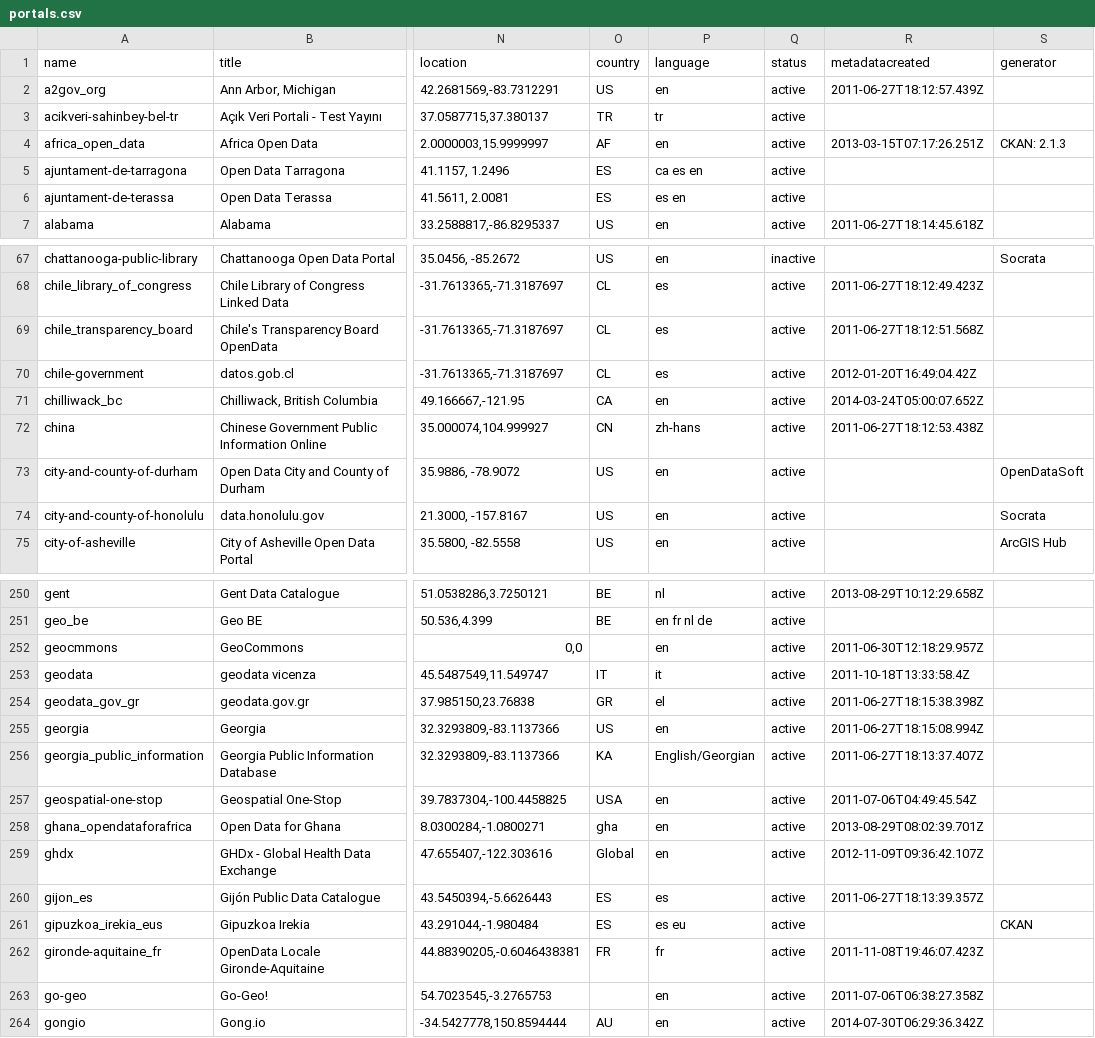
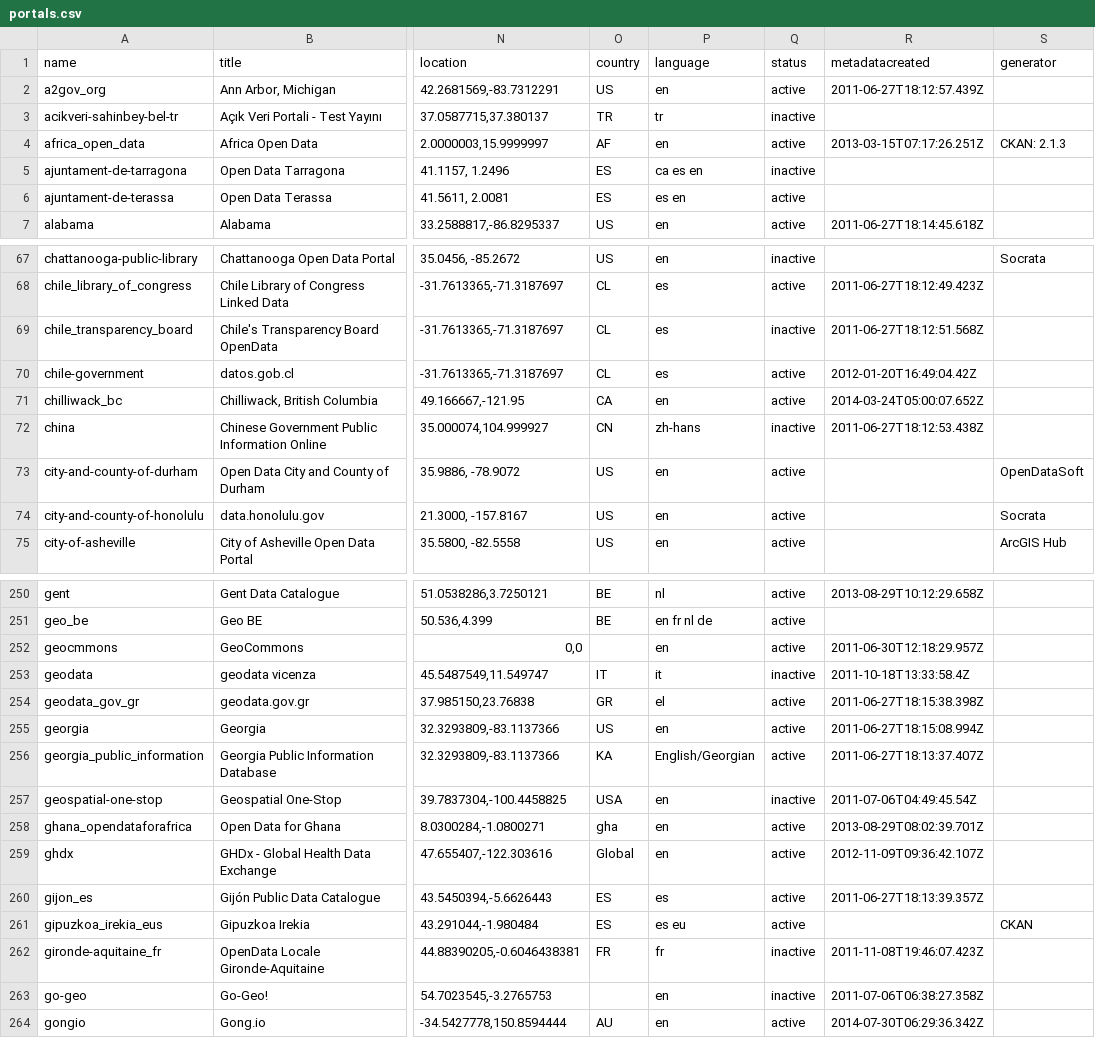
Before and after one commit to okfn/dataportals.org, a CSV file: data/portals.csv, drawn as a sheet; only a part is shown, gaps mark what is left out; the diff covers the shown part only; the diff names each change by its address in the sheet, - before the commit and + after, or states it on an @@ line.

```diff
--- a/data/portals.csv
+++ b/data/portals.csv
-Q3 (status): active
+Q3 (status): inactive
-Q5 (status): active
+Q5 (status): inactive
-Q69 (status): active
+Q69 (status): inactive
-Q72 (status): active
+Q72 (status): inactive
-Q253 (status): active
+Q253 (status): inactive
-Q257 (status): active
+Q257 (status): inactive
-Q262:Q263 (status): active
+Q262:Q263 (status): inactive
```
Also changed, not shown: 66 edited cells elsewhere in this file.
